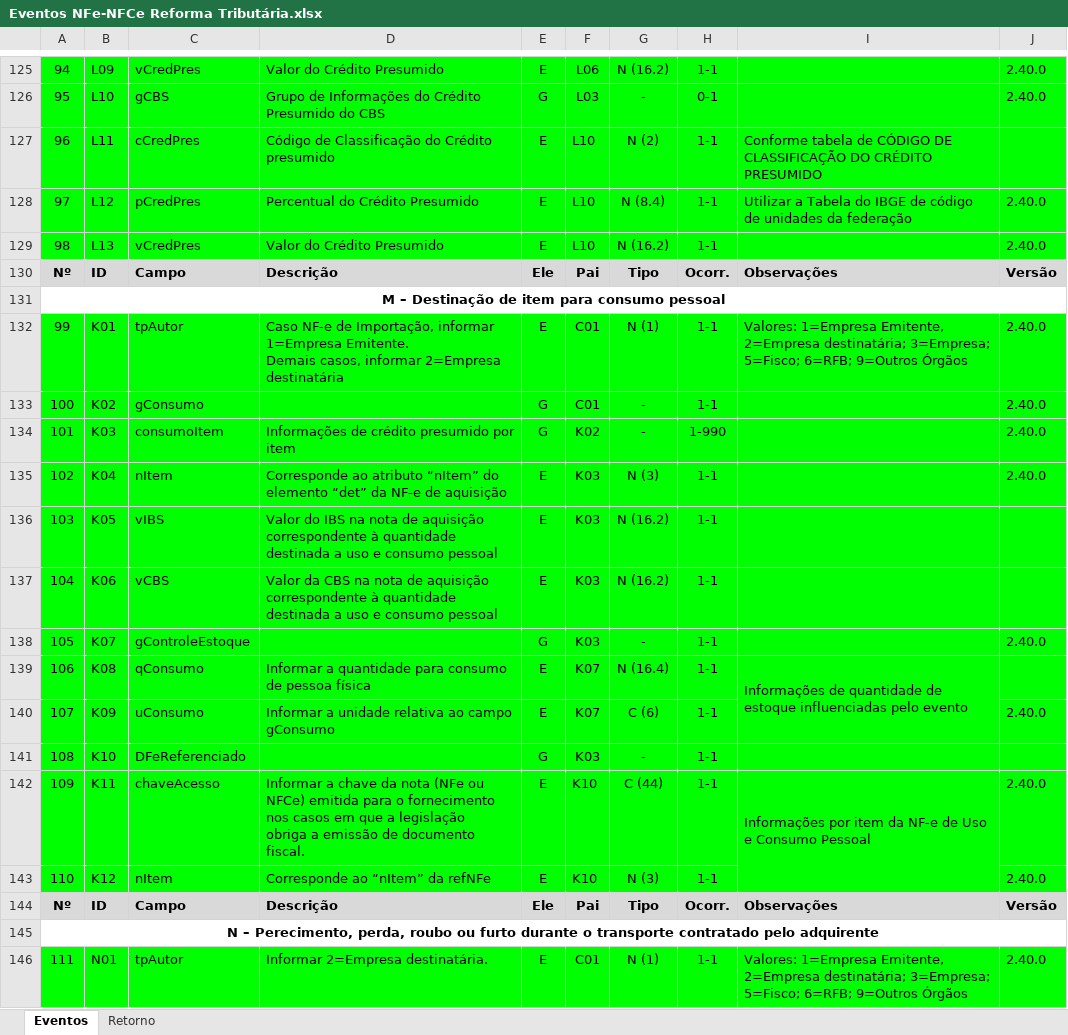
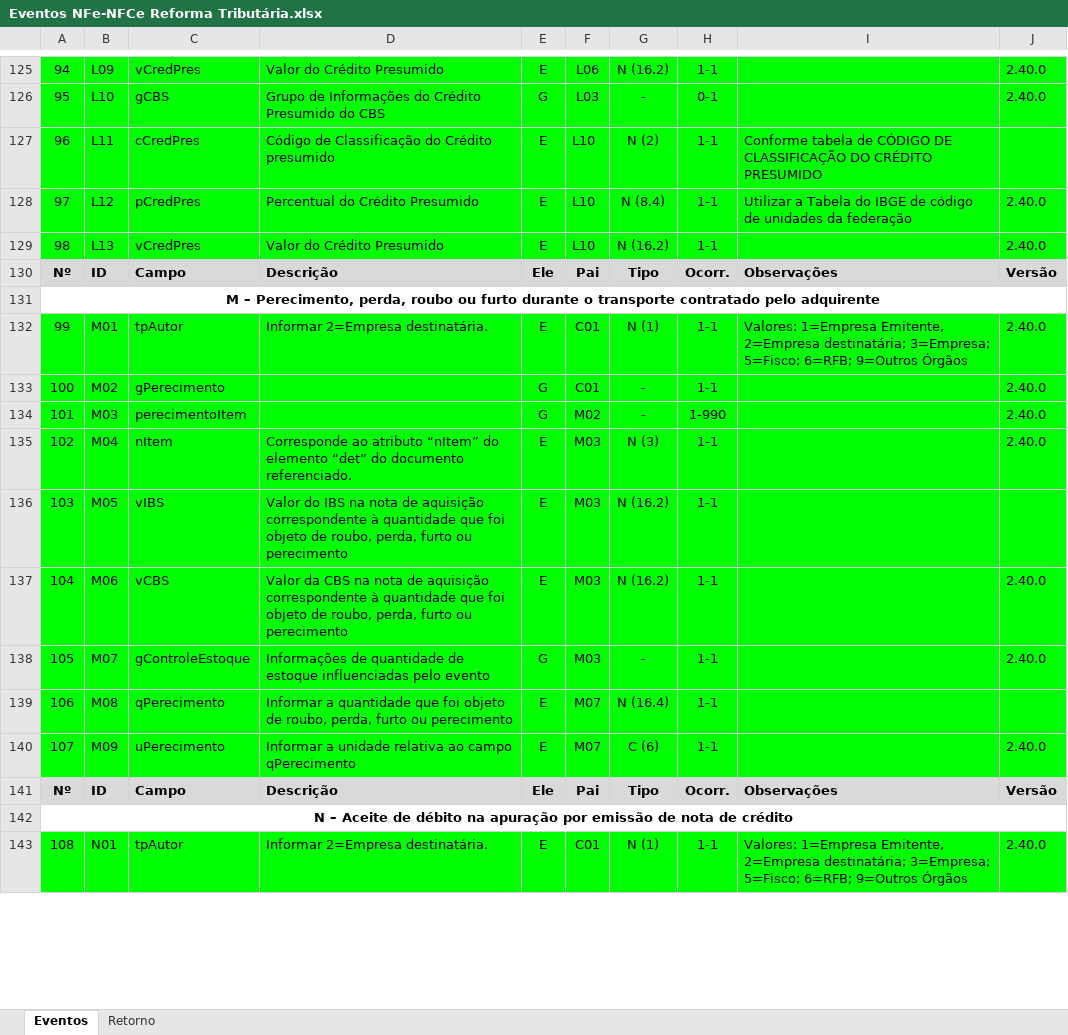
Before and after one commit to migrate-company/integracao-InvoiCy-BR, an Excel workbook: Layout Integração - Reforma Tributária/Eventos NFe-NFCe Reforma Tributária.xlsx, sheet Eventos, drawn as a sheet; only a part is shown, gaps mark what is left out; values as stored, in another font and other column widths than the file's, no borders; charts and pictures not drawn; removed rows and columns are numbered as before the commit, all else as after; ↵ is a line break in a cell; the diff covers the shown part only; the diff names each change by its address in the sheet, - before the commit and + after, or states it on an @@ line.

```diff
--- a/Layout Integração - Reforma Tributária/Eventos NFe-NFCe Reforma Tributária.xlsx (sheet Eventos)
+++ b/Layout Integração - Reforma Tributária/Eventos NFe-NFCe Reforma Tributária.xlsx (sheet Eventos)
@@ column A renumbered from row 131 down @@
-B132: K01
+B132: M01
-D132: Caso NF-e de Importação, informar 1=Empresa Emitente. ↵ Demais casos, informar 2=Empresa destinatária
+D132: Informar 2=Empresa destinatária.
-B133: K02
+B133: M02
-C133: gConsumo
+C133: gPerecimento
-B134: K03
+B134: M03
-C134: consumoItem
+C134: perecimentoItem
-D134: Informações de crédito presumido por item
+D134: (empty)
-F134: K02
+F134: M02
-B135: K04
+B135: M04
-D135: …elemento “det” da NF-e de aquisição
+D135: …elemento “det” do documento referenciado.
-F135:F138: K03
+F135:F138: M03
-B136: K05
+B136: M05
-D136: …à quantidade destinada a uso e consumo pessoal
+D136: …à quantidade que foi objeto de roubo, perda, furto ou perecimento
-B137: K06
+B137: M06
-D137: …à quantidade destinada a uso e consumo pessoal
+D137: …à quantidade que foi objeto de roubo, perda, furto ou perecimento
-J137: (empty)
+J137: 2.40.0
-B138: K07
+B138: M07
-D138: (empty)
+D138: Informações de quantidade de estoque influenciadas pelo evento
-B139: K08
+B139: M08
-C139: qConsumo
+C139: qPerecimento
-D139: …a quantidade para consumo de pessoa física
+D139: …a quantidade que foi objeto de roubo, perda, furto ou perecimento
-F139:F140: K07
+F139:F140: M07
-I139: Informações de quantidade de estoque influenciadas pelo evento
+I139: (empty)
-I139:I140 merged
-B140: K09
+B140: M09
-C140: uConsumo
+C140: uPerecimento
-D140: …ao campo gConsumo
+D140: …ao campo qPerecimento
-I140 fill: none
+I140 fill: #00FF00
-row 141: 108 | K10 | DFeReferenciado |  | G | K03 | - | 1-1
-row 142: 109 | K11 | chaveAcesso | Informar a chave da nota (NFe ou NFCe) emitida para o fornecimento nos casos em que a legislação ↵ obriga a emissão de documento fiscal. | E | K10 | C (44) | 1-1 | Informações por item da NF-e de Uso e Consumo Pessoal | 2.40.0
-row 143: 110 | K12 | nItem | Corresponde ao “nItem” da refNFe | E | K10 | N (3) | 1-1 |  | 2.40.0
```
Also changed, not shown: 12 added rows, 23 removed rows, 2 moved rows, 79 edited cells and cell formats elsewhere in this sheet, formulas that keep their value.
